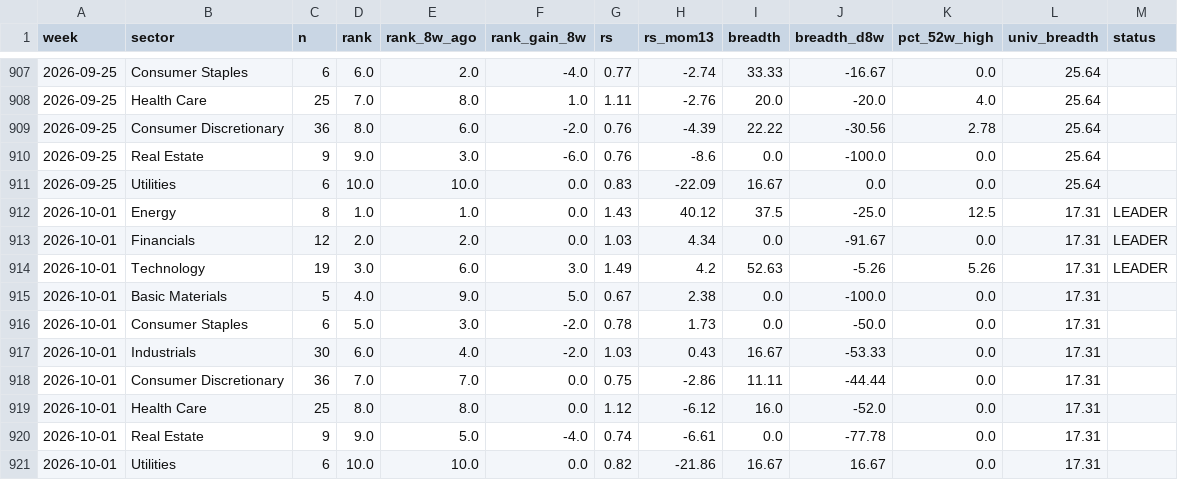
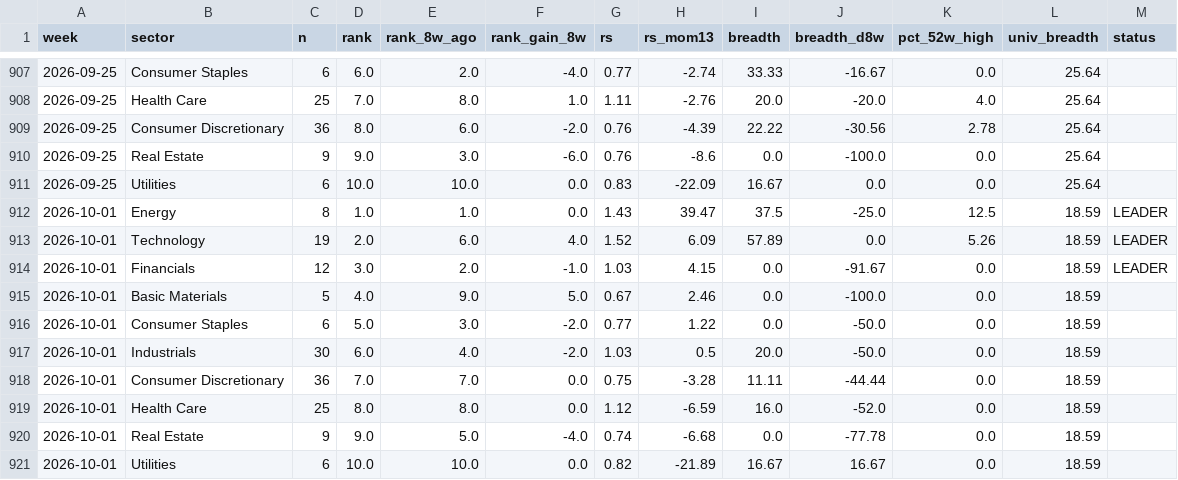
Before and after one commit to BackupBackupFede/ROTATION, a CSV file: history_fr.csv, drawn as a sheet; only a part is shown, gaps mark what is left out.

```diff
--- a/history_fr.csv
+++ b/history_fr.csv
@@ -911,11 +911,11 @@
 2026-09-25,Utilities,6,10.0,10.0,0.0,0.83,-22.09,16.67,0.0,0.0,25.64,
-2026-10-01,Energy,8,1.0,1.0,0.0,1.43,40.12,37.5,-25.0,12.5,17.31,LEADER
-2026-10-01,Financials,12,2.0,2.0,0.0,1.03,4.34,0.0,-91.67,0.0,17.31,LEADER
-2026-10-01,Technology,19,3.0,6.0,3.0,1.49,4.2,52.63,-5.26,5.26,17.31,LEADER
-2026-10-01,Basic Materials,5,4.0,9.0,5.0,0.67,2.38,0.0,-100.0,0.0,17.31,
-2026-10-01,Consumer Staples,6,5.0,3.0,-2.0,0.78,1.73,0.0,-50.0,0.0,17.31,
-2026-10-01,Industrials,30,6.0,4.0,-2.0,1.03,0.43,16.67,-53.33,0.0,17.31,
-2026-10-01,Consumer Discretionary,36,7.0,7.0,0.0,0.75,-2.86,11.11,-44.44,0.0,17.31,
-2026-10-01,Health Care,25,8.0,8.0,0.0,1.12,-6.12,16.0,-52.0,0.0,17.31,
-2026-10-01,Real Estate,9,9.0,5.0,-4.0,0.74,-6.61,0.0,-77.78,0.0,17.31,
-2026-10-01,Utilities,6,10.0,10.0,0.0,0.82,-21.86,16.67,16.67,0.0,17.31,
+2026-10-01,Energy,8,1.0,1.0,0.0,1.43,39.47,37.5,-25.0,12.5,18.59,LEADER
+2026-10-01,Technology,19,2.0,6.0,4.0,1.52,6.09,57.89,0.0,5.26,18.59,LEADER
+2026-10-01,Financials,12,3.0,2.0,-1.0,1.03,4.15,0.0,-91.67,0.0,18.59,LEADER
+2026-10-01,Basic Materials,5,4.0,9.0,5.0,0.67,2.46,0.0,-100.0,0.0,18.59,
+2026-10-01,Consumer Staples,6,5.0,3.0,-2.0,0.77,1.22,0.0,-50.0,0.0,18.59,
+2026-10-01,Industrials,30,6.0,4.0,-2.0,1.03,0.5,20.0,-50.0,0.0,18.59,
+2026-10-01,Consumer Discretionary,36,7.0,7.0,0.0,0.75,-3.28,11.11,-44.44,0.0,18.59,
+2026-10-01,Health Care,25,8.0,8.0,0.0,1.12,-6.59,16.0,-52.0,0.0,18.59,
+2026-10-01,Real Estate,9,9.0,5.0,-4.0,0.74,-6.68,0.0,-77.78,0.0,18.59,
+2026-10-01,Utilities,6,10.0,10.0,0.0,0.82,-21.89,16.67,16.67,0.0,18.59,
```
Also changed, not shown: history_us.csv, 2 other files.
